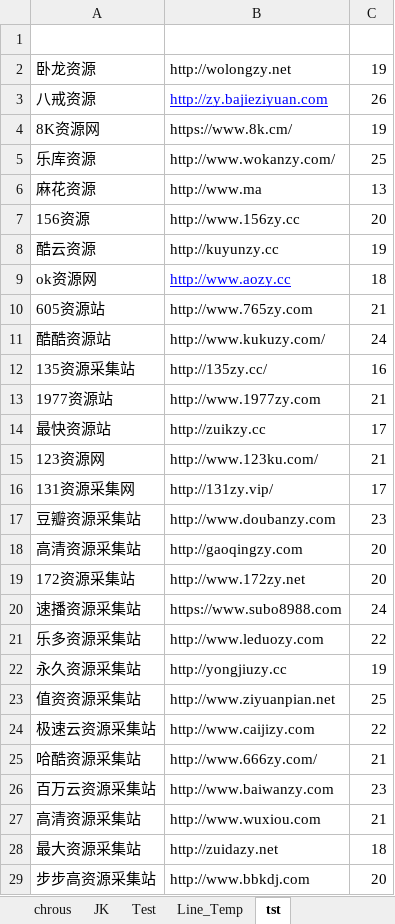
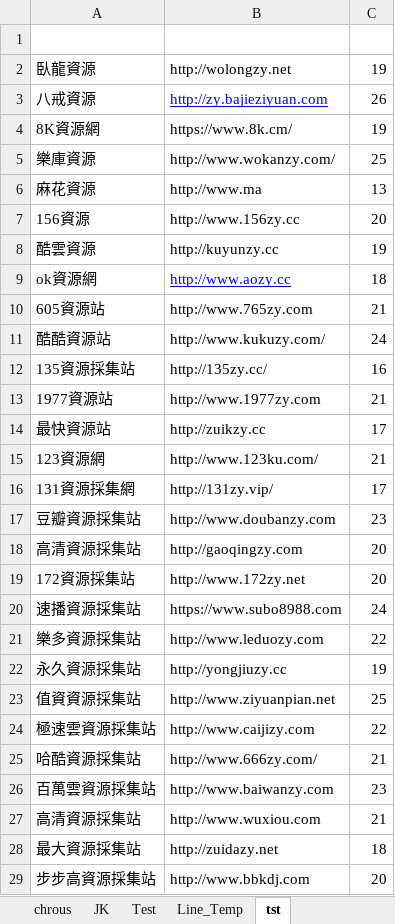
Before and after one commit to svn12/svn12.github.io, an Excel workbook: make_link.xlsm, sheet tst, drawn as a sheet; only a part is shown; values as stored, in another font and other column widths than the file's, no borders; the diff covers the shown part only; the diff names each change by its address in the sheet, - before the commit and + after, or states it on an @@ line.

```diff
--- a/make_link.xlsm (sheet tst)
+++ b/make_link.xlsm (sheet tst)
-A2: 卧龙资源
+A2: 臥龍資源
-A3: 八戒资源
+A3: 八戒資源
-A4: 8K资源网
+A4: 8K資源網
-A5: 乐库资源
+A5: 樂庫資源
-A6: 麻花资源
+A6: 麻花資源
-A7: 156资源
+A7: 156資源
-A8: 酷云资源
+A8: 酷雲資源
-A9: ok资源网
+A9: ok資源網
-A10: 605资源站
+A10: 605資源站
-A11: 酷酷资源站
+A11: 酷酷資源站
-A12: 135资源采集站
+A12: 135資源採集站
-A13: 1977资源站
+A13: 1977資源站
-A14: 最快资源站
+A14: 最快資源站
-A15: 123资源网
+A15: 123資源網
-A16: 131资源采集网
+A16: 131資源採集網
-A17: 豆瓣资源采集站
+A17: 豆瓣資源採集站
-A18: 高清资源采集站
+A18: 高清資源採集站
-A19: 172资源采集站
+A19: 172資源採集站
-A20: 速播资源采集站
+A20: 速播資源採集站
-A21: 乐多资源采集站
+A21: 樂多資源採集站
-A22: 永久资源采集站
+A22: 永久資源採集站
-A23: 值资资源采集站
+A23: 值資資源採集站
-A24: 极速云资源采集站
+A24: 極速雲資源採集站
-A25: 哈酷资源采集站
+A25: 哈酷資源採集站
-A26: 百万云资源采集站
+A26: 百萬雲資源採集站
-A27: 高清资源采集站
+A27: 高清資源採集站
-A28: 最大资源采集站
+A28: 最大資源採集站
-A29: 步步高资源采集站
+A29: 步步高資源採集站
```
Also changed, not shown: 15 edited cells elsewhere in this sheet, charts or pictures, 7 other files.
